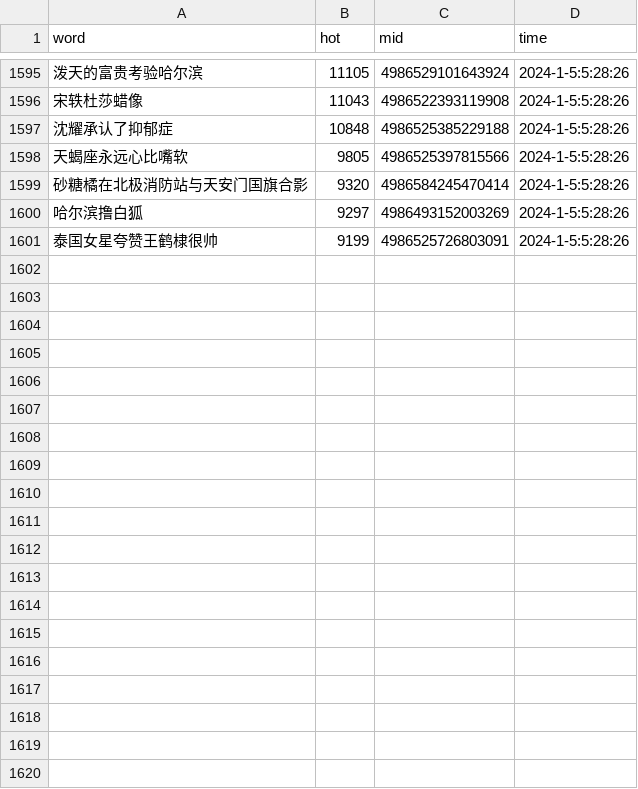
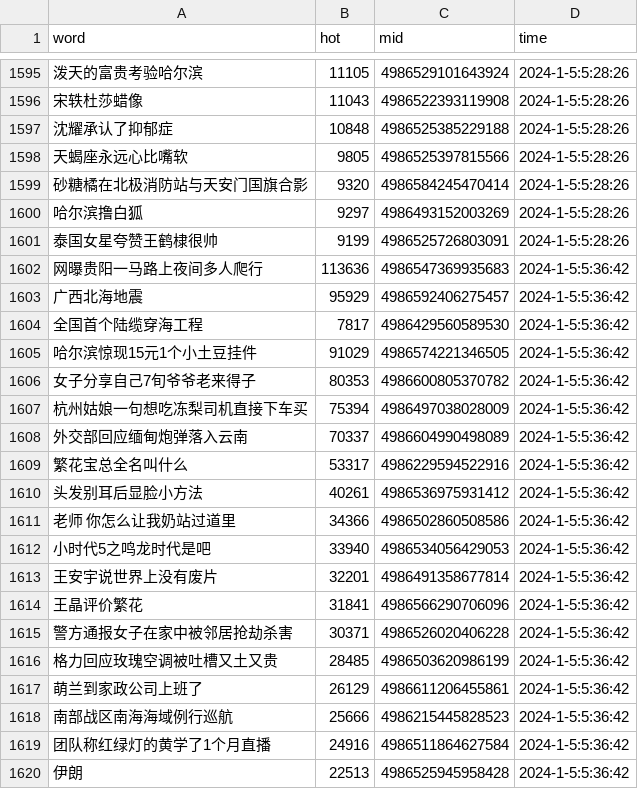
Before and after one commit to Euclid-Jie/weibo_hotlist, a CSV file: hotlist/2024_1_5.csv, drawn as a sheet; only a part is shown, gaps mark what is left out; the diff covers the shown part only; the diff names each change by its address in the sheet, - before the commit and + after, or states it on an @@ line.

Commit message:
craw_5minly_2024-01-04 21:36

```diff
--- a/hotlist/2024_1_5.csv
+++ b/hotlist/2024_1_5.csv
+row 1602: 网曝贵阳一马路上夜间多人爬行 | 113636 | 4986547369935683 | 2024-1-5:5:36:42
+row 1603: 广西北海地震 | 95929 | 4986592406275457 | 2024-1-5:5:36:42
+row 1604: 全国首个陆缆穿海工程 | 7817 | 4986429560589530 | 2024-1-5:5:36:42
+row 1605: 哈尔滨惊现15元1个小土豆挂件 | 91029 | 4986574221346505 | 2024-1-5:5:36:42
+row 1606: 女子分享自己7旬爷爷老来得子 | 80353 | 4986600805370782 | 2024-1-5:5:36:42
+row 1607: 杭州姑娘一句想吃冻梨司机直接下车买 | 75394 | 4986497038028009 | 2024-1-5:5:36:42
+row 1608: 外交部回应缅甸炮弹落入云南 | 70337 | 4986604990498089 | 2024-1-5:5:36:42
+row 1609: 繁花宝总全名叫什么 | 53317 | 4986229594522916 | 2024-1-5:5:36:42
+row 1610: 头发别耳后显脸小方法 | 40261 | 4986536975931412 | 2024-1-5:5:36:42
+row 1611: 老师 你怎么让我奶站过道里 | 34366 | 4986502860508586 | 2024-1-5:5:36:42
+row 1612: 小时代5之鸣龙时代是吧 | 33940 | 4986534056429053 | 2024-1-5:5:36:42
+row 1613: 王安宇说世界上没有废片 | 32201 | 4986491358677814 | 2024-1-5:5:36:42
+row 1614: 王晶评价繁花 | 31841 | 4986566290706096 | 2024-1-5:5:36:42
+row 1615: 警方通报女子在家中被邻居抢劫杀害 | 30371 | 4986526020406228 | 2024-1-5:5:36:42
+row 1616: 格力回应玫瑰空调被吐槽又土又贵 | 28485 | 4986503620986199 | 2024-1-5:5:36:42
+row 1617: 萌兰到家政公司上班了 | 26129 | 4986611206455861 | 2024-1-5:5:36:42
+row 1618: 南部战区南海海域例行巡航 | 25666 | 4986215445828523 | 2024-1-5:5:36:42
+row 1619: 团队称红绿灯的黄学了1个月直播 | 24916 | 4986511864627584 | 2024-1-5:5:36:42
+row 1620: 伊朗 | 22513 | 4986525945958428 | 2024-1-5:5:36:42
```
Also changed, not shown: 31 added rows elsewhere in this file.
